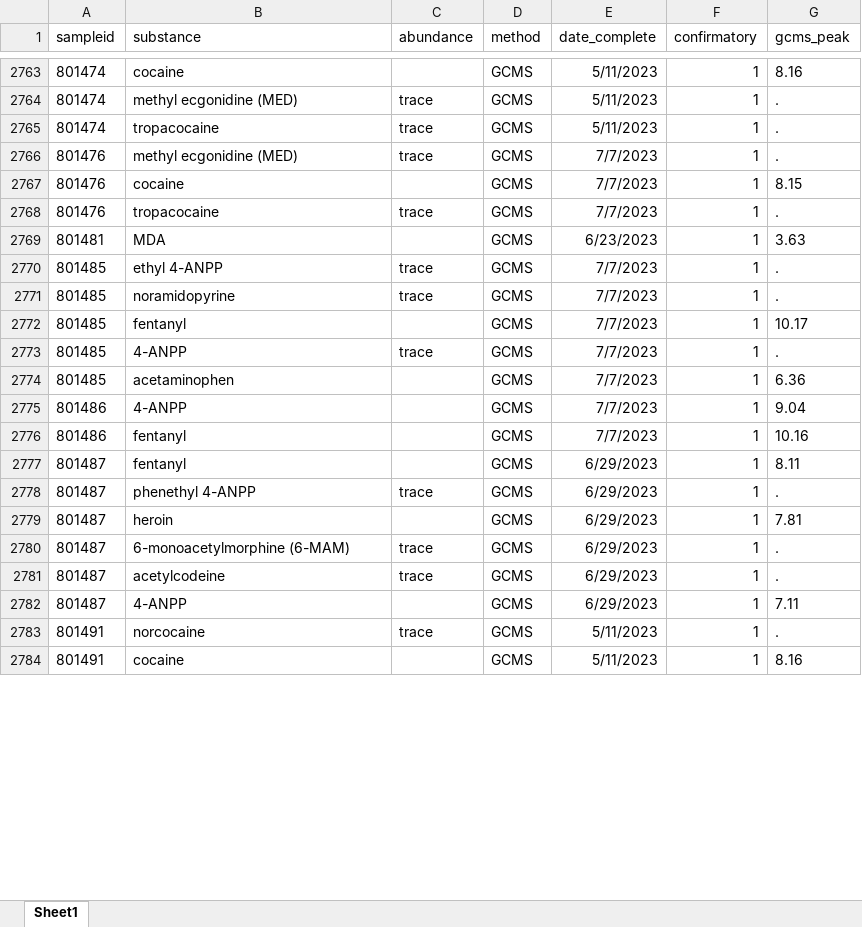
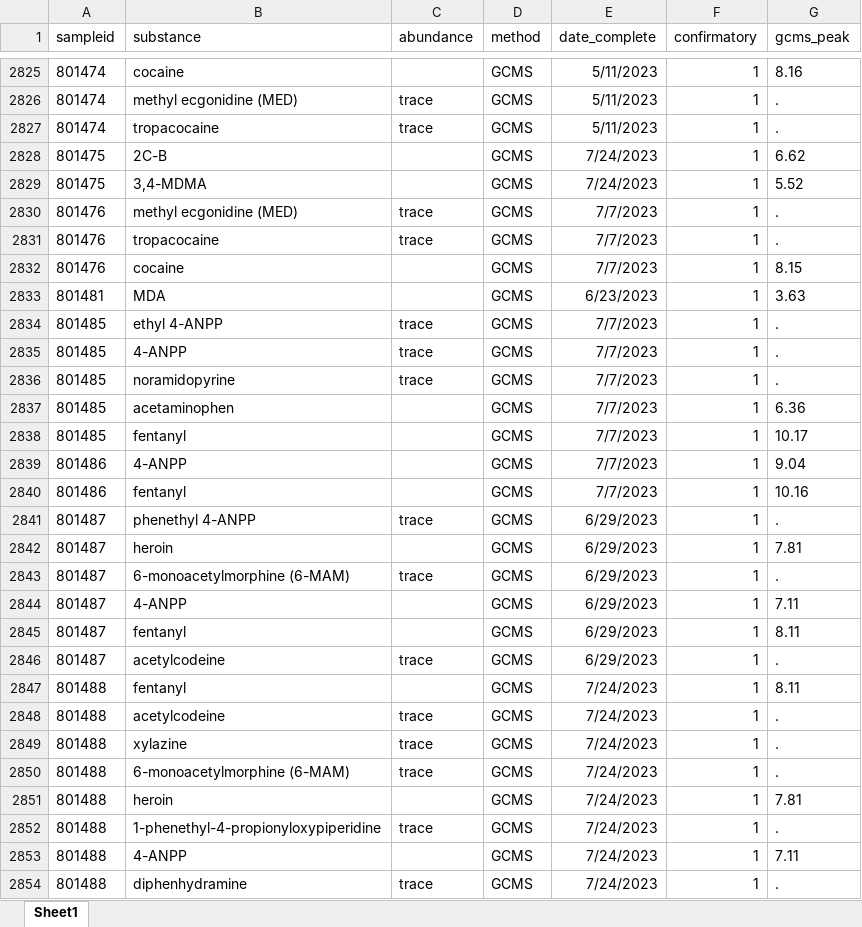
Before and after one commit to opioiddatalab/drugchecking, an Excel workbook: datasets/labservice/unc_gcms.xlsx, sheet Sheet1, drawn as a sheet; only a part is shown, gaps mark what is left out; the shorter side is filled out with more unchanged rows; values as stored, in another font and other column widths than the file's, no borders; the diff covers the shown part only; the diff names each change by its address in the sheet, - before the commit and + after, or states it on an @@ line.

```diff
--- a/datasets/labservice/unc_gcms.xlsx (sheet Sheet1)
+++ b/datasets/labservice/unc_gcms.xlsx (sheet Sheet1)
+row 2828: 801475 | 2C-B |  | GCMS | 7/24/2023 | 1 | 6.62
+row 2829: 801475 | 3,4-MDMA |  | GCMS | 7/24/2023 | 1 | 5.52
@@ row 2767 moved to row 2832: 801476 @@
@@ row 2771 moved to row 2836: 801485 @@
@@ row 2772 moved to row 2838: 801485 @@
@@ row 2777 moved to row 2845: 801487 @@
@@ row 2781 moved to row 2846: 801487 @@
+row 2847: 801488 | fentanyl |  | GCMS | 7/24/2023 | 1 | 8.11
+row 2848: 801488 | acetylcodeine | trace | GCMS | 7/24/2023 | 1 | .
+row 2849: 801488 | xylazine | trace | GCMS | 7/24/2023 | 1 | .
+row 2850: 801488 | 6-monoacetylmorphine (6-MAM) | trace | GCMS | 7/24/2023 | 1 | .
+row 2851: 801488 | heroin |  | GCMS | 7/24/2023 | 1 | 7.81
+row 2852: 801488 | 1-phenethyl-4-propionyloxypiperidine | trace | GCMS | 7/24/2023 | 1 | .
+row 2853: 801488 | 4-ANPP |  | GCMS | 7/24/2023 | 1 | 7.11
+row 2854: 801488 | diphenhydramine | trace | GCMS | 7/24/2023 | 1 | .
```
Also changed, not shown: 65 added rows, 1136 moved rows and 22 edited cells elsewhere in this sheet, datasets/nc/nc_analysis_dataset.xlsx, datasets/nc/nc_lab_detail.xlsx, 46 other files.
